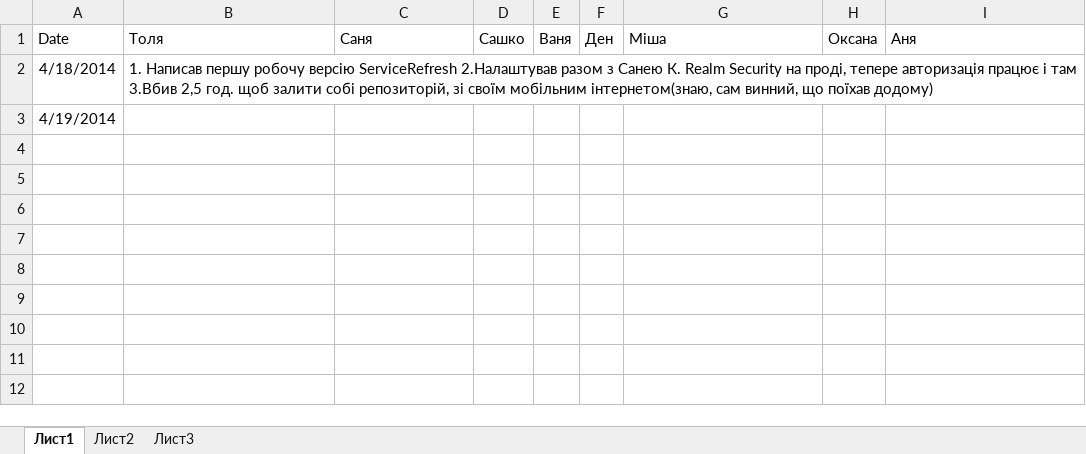
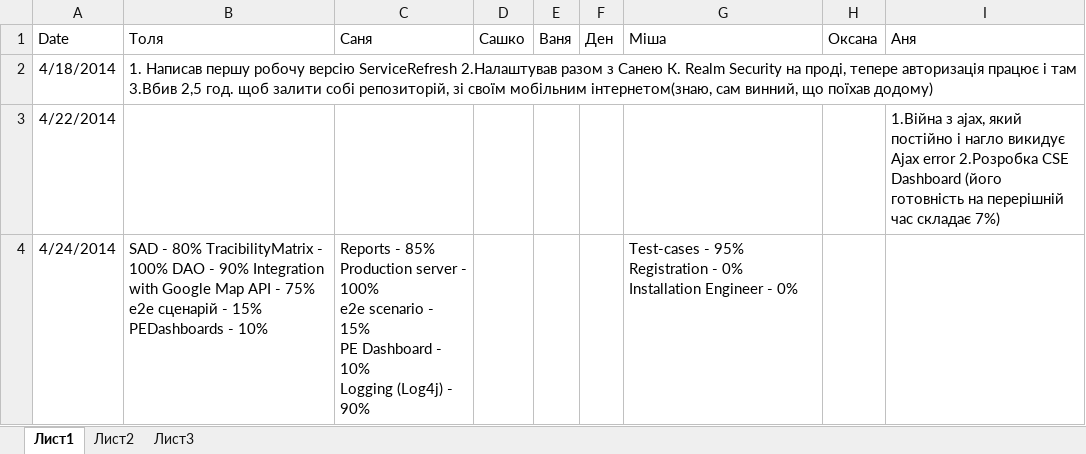
Before and after one commit to SanyStation/InternetProviderWind, an Excel workbook: Docs/reports/Report.xlsx, sheet Лист1, drawn as a sheet; values as stored, in another font and other column widths than the file's, no borders; removed rows and columns are numbered as before the commit, all else as after; ↵ is a line break in a cell; the diff names each change by its address in the sheet, - before the commit and + after, or states it on an @@ line.

```diff
--- a/Docs/reports/Report.xlsx (sheet Лист1)
+++ b/Docs/reports/Report.xlsx (sheet Лист1)
-row 3: 4/19/2014
+row 3: 4/22/2014 |  |  |  |  |  |  |  | 1.Війна з ajax, який постійно і нагло викидує Ajax error 2.Розробка CSE Dashboard (його готовність на перерішній час складає 7%)
+row 4: 4/24/2014 | SAD - 80% TracibilityMatrix - 100% DAO - 90% Integration with Google Map API - 75% e2e сценарій - 15% PEDashboards - 10% | Reports - 85% ↵ Production server - 100% ↵ e2e scenario - 15% ↵ PE Dashboard - 10% ↵ Logging (Log4j) - 90% |  |  |  | Test-cases - 95% Registration - 0% Installation Engineer - 0%
```
Also changed, not shown: 52 other files.
